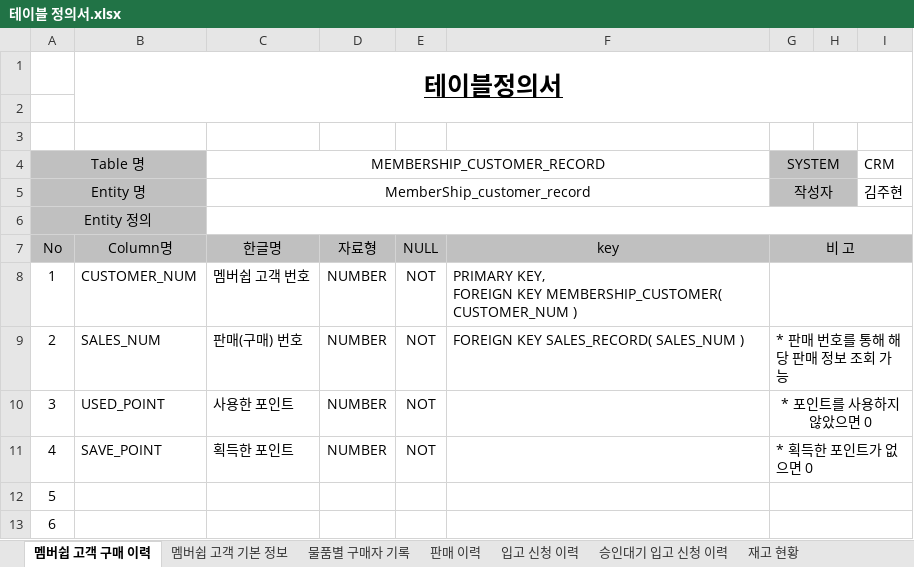
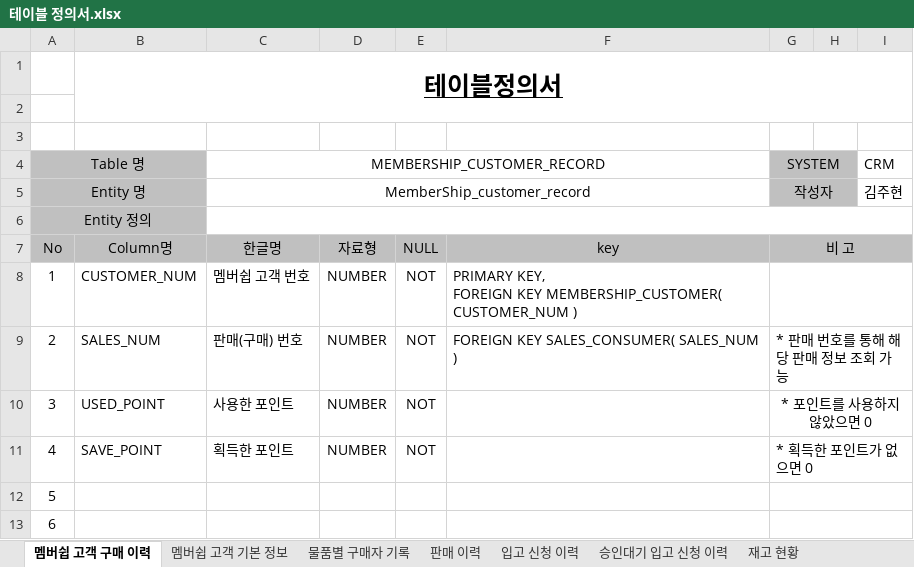
Before and after one commit to shadow98a/Juhyeontech-Store, an Excel workbook: documents/테이블 정의서.xlsx, sheet 멤버쉽 고객 구매 이력, drawn as a sheet; only a part is shown; values as stored, in another font and other column widths than the file's, no borders; the diff names each change by its address in the sheet, - before the commit and + after, or states it on an @@ line.

```diff
--- a/documents/테이블 정의서.xlsx (sheet 멤버쉽 고객 구매 이력)
+++ b/documents/테이블 정의서.xlsx (sheet 멤버쉽 고객 구매 이력)
-F9: FOREIGN KEY SALES_RECORD( SALES_NUM )
+F9: FOREIGN KEY SALES_CONSUMER( SALES_NUM )
```
Also changed, not shown: sheet 모든 상품 기본 정보, sheet 판매 이력, sheet 물품별 구매자 기록, sheet 승인대기 입고 신청 이력, 17 other files.
